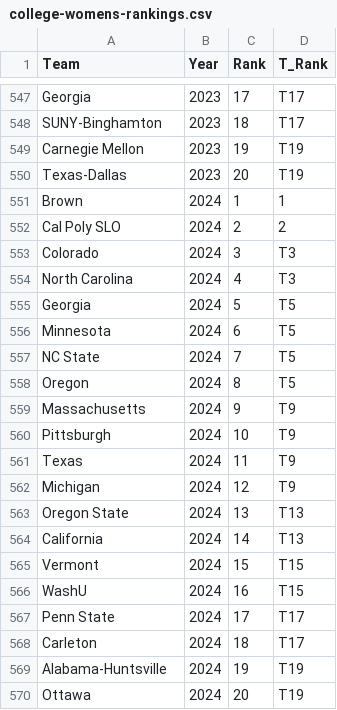
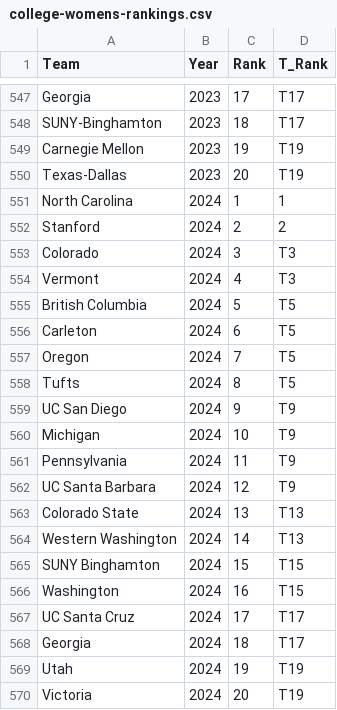
Before and after one commit to elistandard/ultimateDynasties, a CSV file: college-womens/college-womens-rankings.csv, drawn as a sheet; only a part is shown, gaps mark what is left out.

Commit message:
Update college women's rankings dataset with 2024 entries
- Replaced outdated rankings for 2024 with new entries, including North Carolina and Stanford.
- Added additional teams and their respective ranks to ensure the dataset reflects the latest information for improved accuracy and completeness.

```diff
--- a/college-womens/college-womens-rankings.csv
+++ b/college-womens/college-womens-rankings.csv
@@ -550,21 +550,21 @@ Carnegie Mellon,2023,19,T19
 Texas-Dallas,2023,20,T19
-Brown,2024,1,1
-Cal Poly SLO,2024,2,2
+North Carolina,2024,1,1
+Stanford,2024,2,2
 Colorado,2024,3,T3
-North Carolina,2024,4,T3
-Georgia,2024,5,T5
-Minnesota,2024,6,T5
-NC State,2024,7,T5
-Oregon,2024,8,T5
-Massachusetts,2024,9,T9
-Pittsburgh,2024,10,T9
-Texas,2024,11,T9
-Michigan,2024,12,T9
-Oregon State,2024,13,T13
-California,2024,14,T13
-Vermont,2024,15,T15
-WashU,2024,16,T15
-Penn State,2024,17,T17
-Carleton,2024,18,T17
-Alabama-Huntsville,2024,19,T19
-Ottawa,2024,20,T19
+Vermont,2024,4,T3
+British Columbia,2024,5,T5
+Carleton,2024,6,T5
+Oregon,2024,7,T5
+Tufts,2024,8,T5
+UC San Diego,2024,9,T9
+Michigan,2024,10,T9
+Pennsylvania,2024,11,T9
+UC Santa Barbara,2024,12,T9
+Colorado State,2024,13,T13
+Western Washington,2024,14,T13
+SUNY Binghamton,2024,15,T15
+Washington,2024,16,T15
+UC Santa Cruz,2024,17,T17
+Georgia,2024,18,T17
+Utah,2024,19,T19
+Victoria,2024,20,T19
```
Also changed, not shown: 1 other file.
